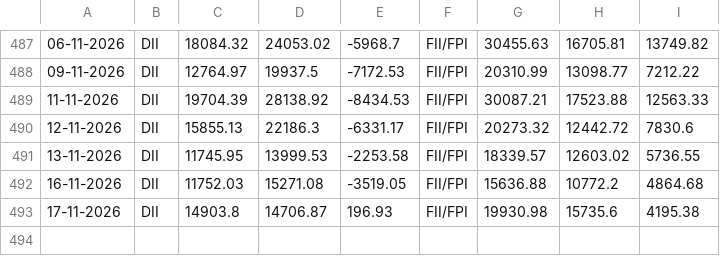
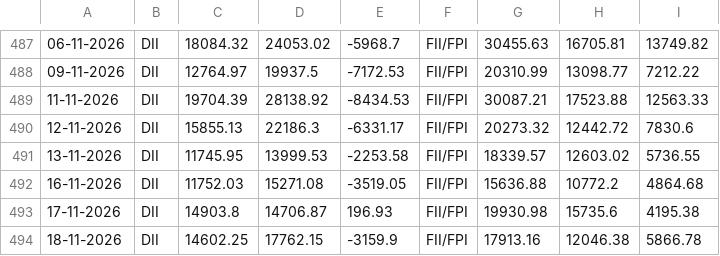
Before and after one commit to Raj11gitHUB/fii, a CSV file: data/fii_dii_data.csv, drawn as a sheet; only a part is shown, gaps mark what is left out; the diff names each change by its address in the sheet, - before the commit and + after, or states it on an @@ line.

```diff
--- a/data/fii_dii_data.csv
+++ b/data/fii_dii_data.csv
+row 494: 18-11-2026 | DII | 14602.25 | 17762.15 | -3159.9 | FII/FPI | 17913.16 | 12046.38 | 5866.78
```
